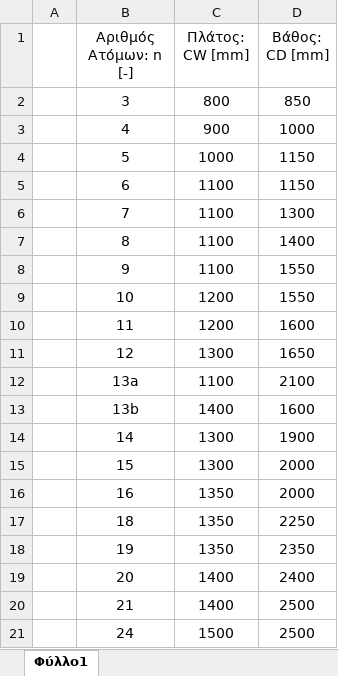
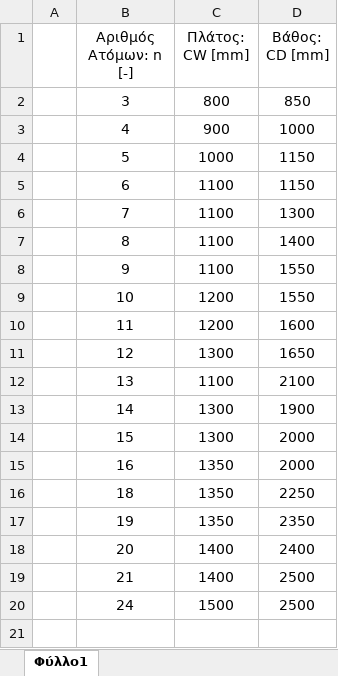
Before and after one commit to DimiSardar/Mechanical-Lift, an Excel workbook: Mecanical_Lift/Libraries/Excel βιβλιοθήκες/Τυποποιημένοι Θάλαμοι.xlsx, sheet Φύλλο1, drawn as a sheet; values as stored, in another font and other column widths than the file's, no borders; table styles not drawn; the diff names each change by its address in the sheet, - before the commit and + after, or states it on an @@ line.

```diff
--- a/Mecanical_Lift/Libraries/Excel βιβλιοθήκες/Τυποποιημένοι Θάλαμοι.xlsx (sheet Φύλλο1)
+++ b/Mecanical_Lift/Libraries/Excel βιβλιοθήκες/Τυποποιημένοι Θάλαμοι.xlsx (sheet Φύλλο1)
-B12 (Αριθμός Ατόμων: n [-]): 13a
+B12 (Αριθμός Ατόμων: n [-]): 13
-row 13:  | 13b | 1400 | 1600
```
Also changed, not shown: 8 other files.
